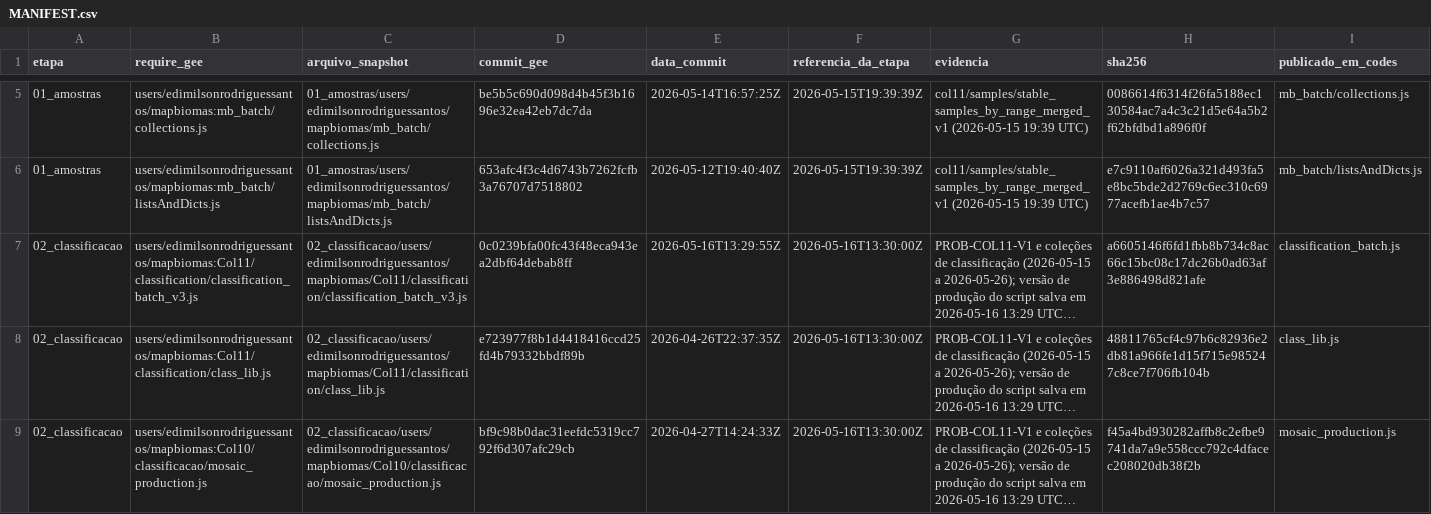
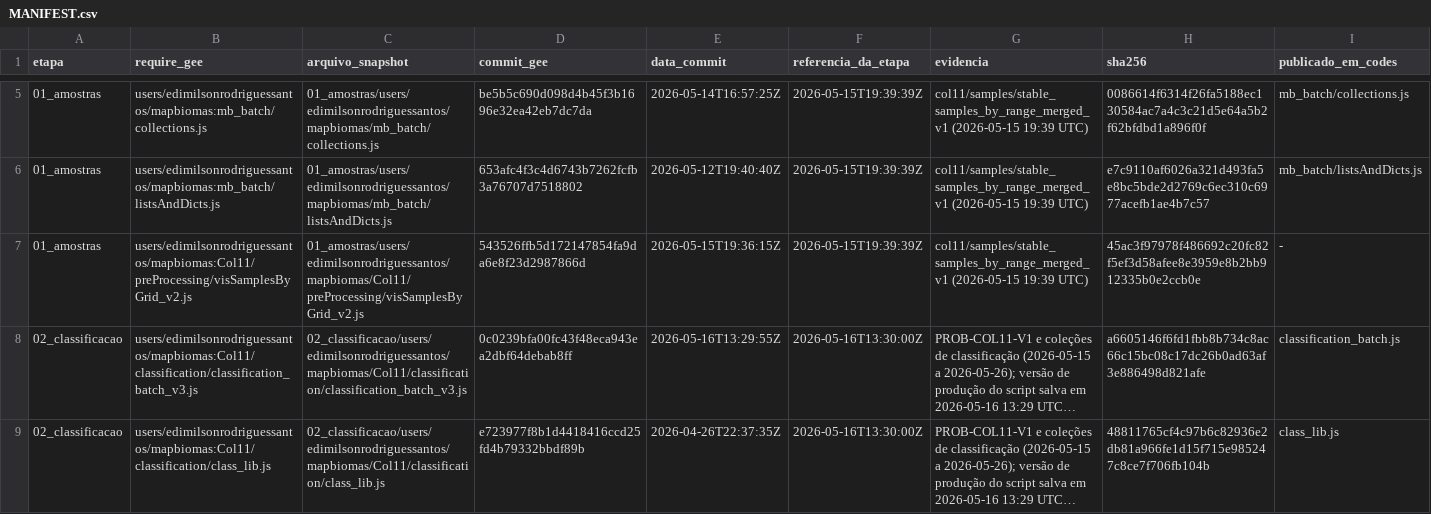
Before and after one commit to jpedrassoli/brazil-urban-area, a CSV file: lulc_30m_landsat/collection 11/codes_producao/MANIFEST.csv, drawn as a sheet; only a part is shown, gaps mark what is left out; the shorter side is filled out with more unchanged rows; long unchanged cells end in …; rows hold the shown columns only; the diff names each change by its address in the sheet, - before the commit and + after, or states it on an @@ line.

Commit message:
docs: remove instruções internas de uso simultâneo de contas; snapshot inclui separação treino/validação das amostras

```diff
--- a/lulc_30m_landsat/collection 11/codes_producao/MANIFEST.csv
+++ b/lulc_30m_landsat/collection 11/codes_producao/MANIFEST.csv
+row 7: 01_amostras | users/edimilsonrodriguessantos/mapbiomas:Col11/preProcessing/visSamplesByGrid_v2.js | 01_amostras/users/edimilsonrodriguessantos/mapbiomas/Col11/preProcessing/visSamplesByGrid_v2.js | 543526ffb5d172147854fa9da6e8f23d2987866d | 2026-05-15T19:36:15Z | 2026-05-15T19:39:39Z | col11/samples/stable_samples_by_range_merged_v1 (2026-05-15 19:39 UTC) | 45ac3f97978f486692c20fc82f5ef3d58afee8e3959e8b2bb912335b0e2ccb0e | -
```
Also changed, not shown: 5 other files.
